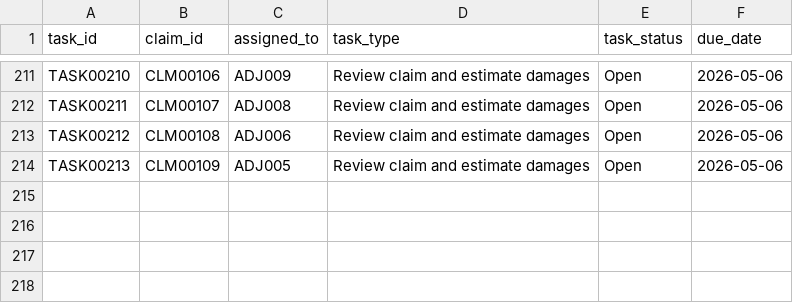
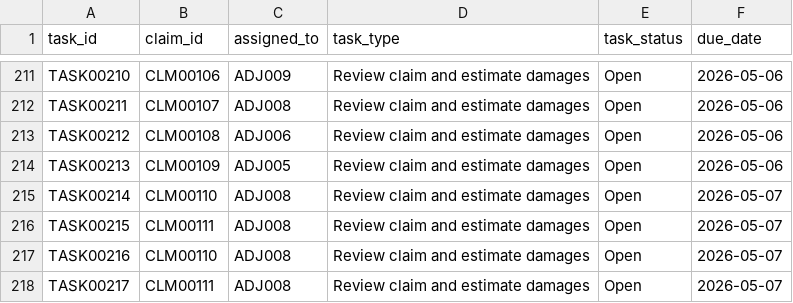
Before and after one commit to yashdhore/claims, a CSV file: data/tasks.csv, drawn as a sheet; only a part is shown, gaps mark what is left out.

```diff
--- a/data/tasks.csv
+++ b/data/tasks.csv
@@ -214 +214,5 @@ TASK00212,CLM00108,ADJ006,Review claim and estimate damages,Open,2026-05-06
 TASK00213,CLM00109,ADJ005,Review claim and estimate damages,Open,2026-05-06
+TASK00214,CLM00110,ADJ008,Review claim and estimate damages,Open,2026-05-07
+TASK00215,CLM00111,ADJ008,Review claim and estimate damages,Open,2026-05-07
+TASK00216,CLM00110,ADJ008,Review claim and estimate damages,Open,2026-05-07
+TASK00217,CLM00111,ADJ008,Review claim and estimate damages,Open,2026-05-07
```
Also changed, not shown: data/agent_events.csv, data/claims.csv.
